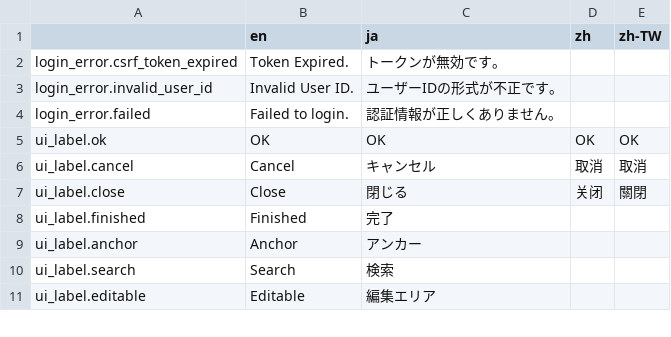
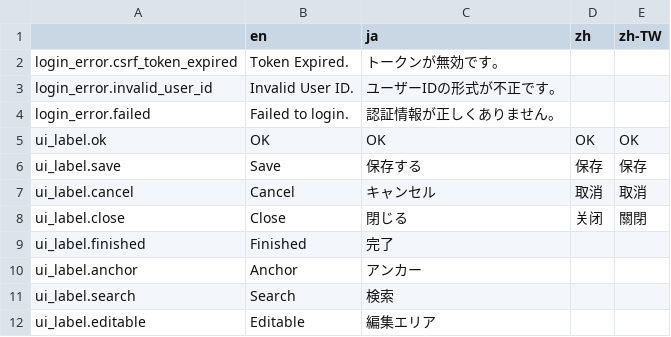
Before and after one commit to pickles2/px2-clover, a CSV file: public/resources/data/language.csv, drawn as a sheet; only a part is shown.

```diff
--- a/public/resources/data/language.csv
+++ b/public/resources/data/language.csv
@@ -5,2 +5,3 @@ login_error.failed,"Failed to login.","認証情報が正しくありません
 ui_label.ok,OK,OK,OK,OK
+ui_label.save,Save,保存する,保存,保存
 ui_label.cancel,Cancel,キャンセル,取消,取消
```
Also changed, not shown: 17 other files.
